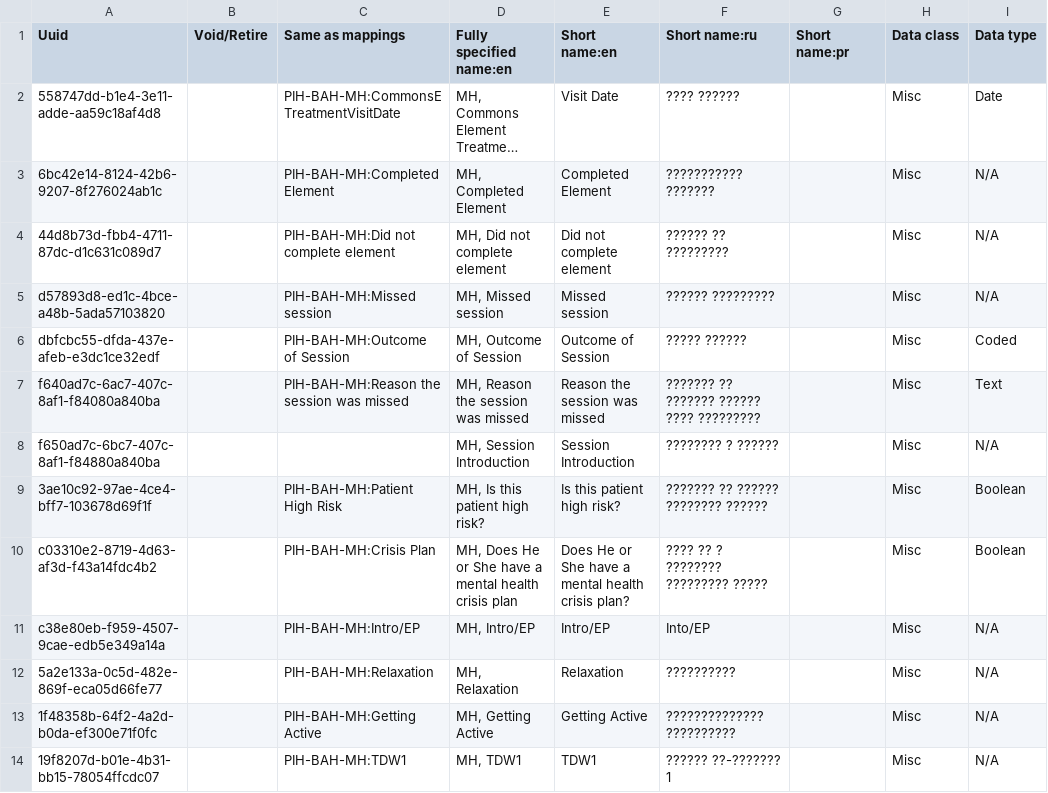
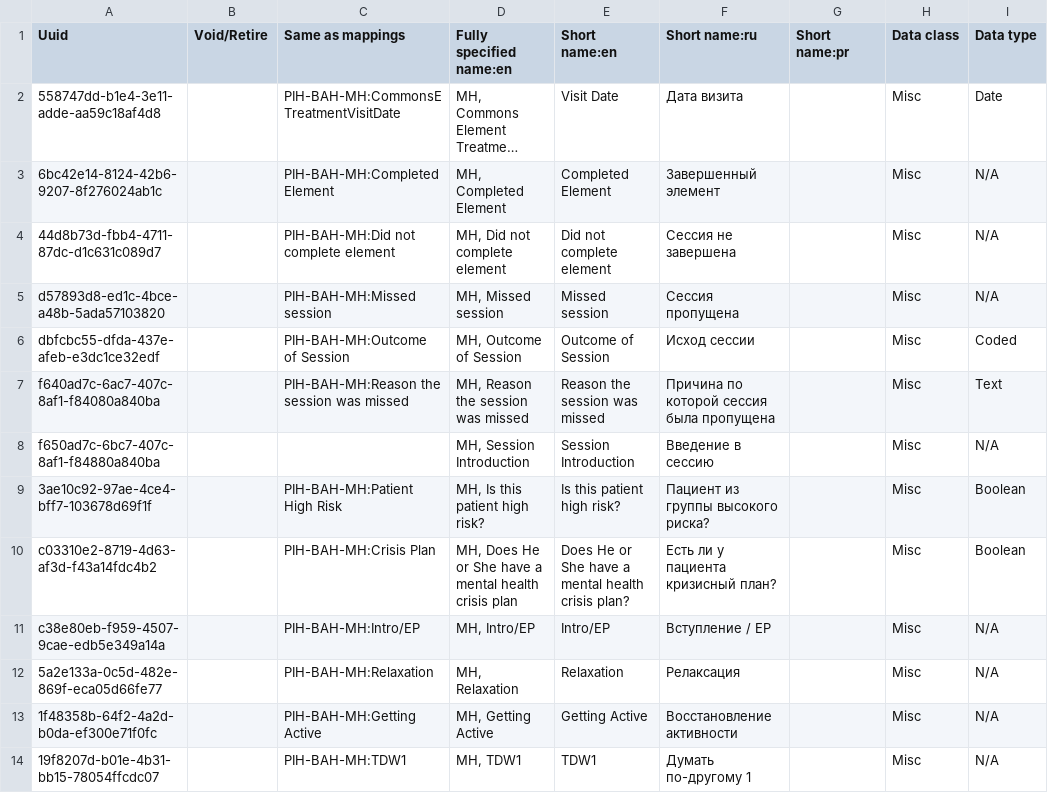
Before and after one commit to endtb/pih-mental-health, a CSV file: forms/MH-D-CommonElementsTreatmentApproachFollow-upVisit.csv, drawn as a sheet; only a part is shown; long unchanged cells end in …; the diff covers the shown part only; the diff names each change by its address in the sheet, - before the commit and + after, or states it on an @@ line.

Commit message:
Additional Russian translation

```diff
--- a/forms/MH-D-CommonElementsTreatmentApproachFollow-upVisit.csv
+++ b/forms/MH-D-CommonElementsTreatmentApproachFollow-upVisit.csv
-F2 (Short name:ru): ???? ??????
+F2 (Short name:ru): Дата визита
-F3 (Short name:ru): ??????????? ???????
+F3 (Short name:ru): Завершенный элемент
-F4 (Short name:ru): ?????? ?? ?????????
+F4 (Short name:ru): Сессия не завершена
-F5 (Short name:ru): ?????? ?????????
+F5 (Short name:ru): Сессия пропущена
-F6 (Short name:ru): ????? ??????
+F6 (Short name:ru): Исход сессии
-F7 (Short name:ru): ??????? ?? ??????? ?????? ???? ?????????
+F7 (Short name:ru): Причина по которой сессия была пропущена
-F8 (Short name:ru): ???????? ? ??????
+F8 (Short name:ru): Введение в сессию
-F9 (Short name:ru): ??????? ?? ?????? ???????? ??????
+F9 (Short name:ru): Пациент из группы высокого риска?
-F10 (Short name:ru): ???? ?? ? ???????? ????????? ?????
+F10 (Short name:ru): Есть ли у пациента кризисный план?
-F11 (Short name:ru): Into/EP
+F11 (Short name:ru): Вступление / EP
-F12 (Short name:ru): ??????????
+F12 (Short name:ru): Релаксация
-F13 (Short name:ru): ?????????????? ??????????
+F13 (Short name:ru): Восстановление активности
-F14 (Short name:ru): ?????? ??-??????? 1
+F14 (Short name:ru): Думать по-другому 1
```
Also changed, not shown: 13 edited cells elsewhere in this file.
